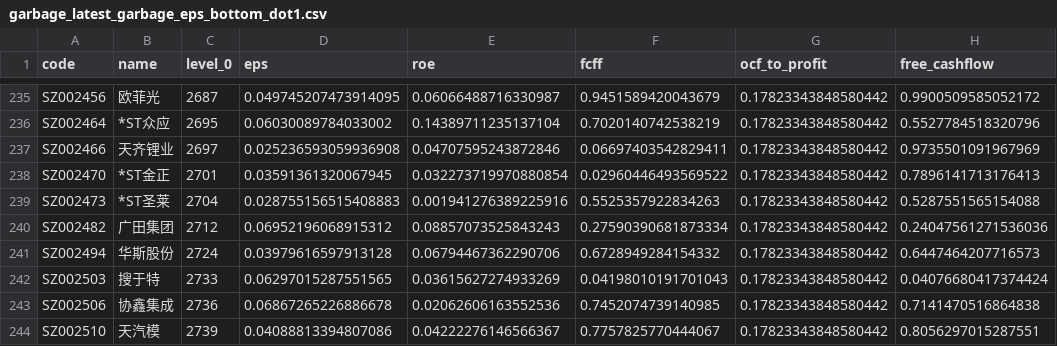
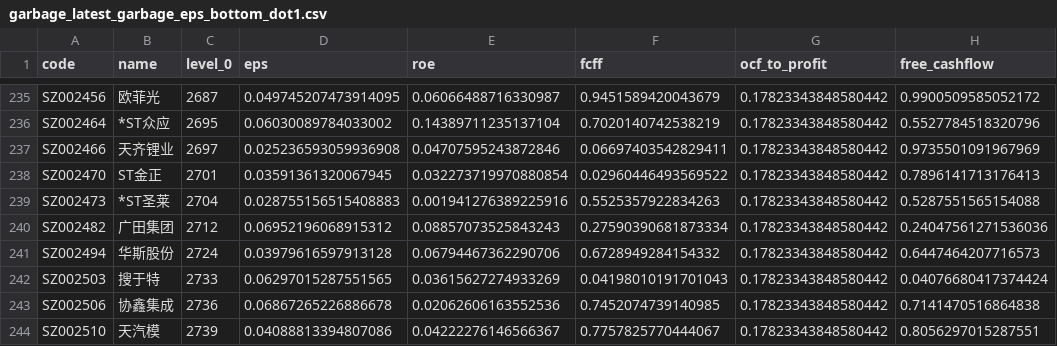
Before and after one commit to li-yong/result, a CSV file: garbage_latest_garbage_eps_bottom_dot1.csv, drawn as a sheet; only a part is shown, gaps mark what is left out; the diff names each change by its address in the sheet, - before the commit and + after, or states it on an @@ line.

```diff
--- a/garbage_latest_garbage_eps_bottom_dot1.csv
+++ b/garbage_latest_garbage_eps_bottom_dot1.csv
-B238 (name): *ST金正
+B238 (name): ST金正
```
Also changed, not shown: garbage_latest_ST_stock.csv, garbage_latest_garbage_fcff_bottom_dot1.csv, 9 other files.
